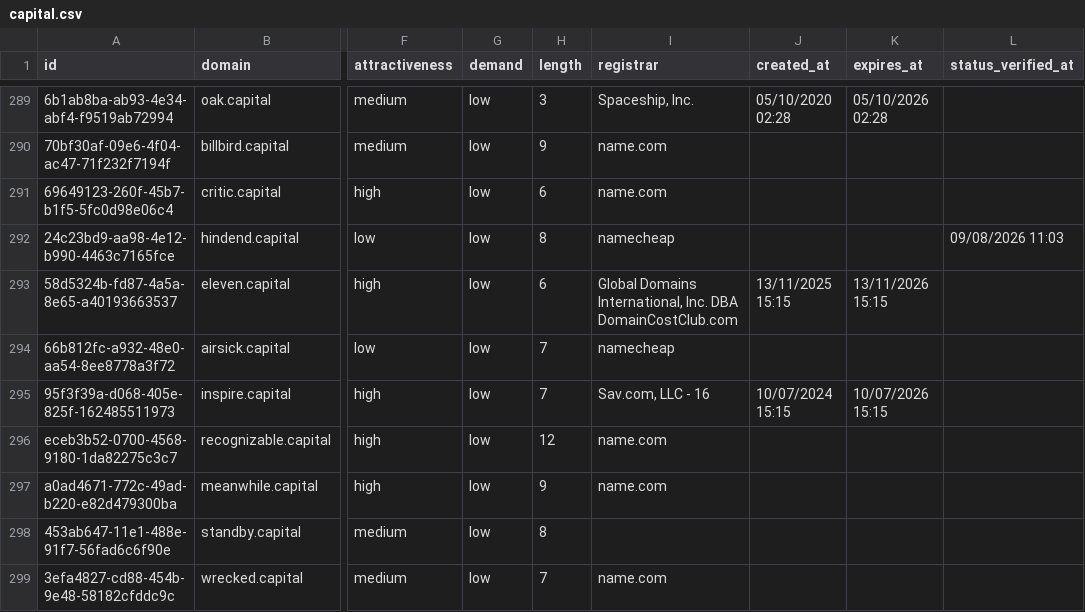
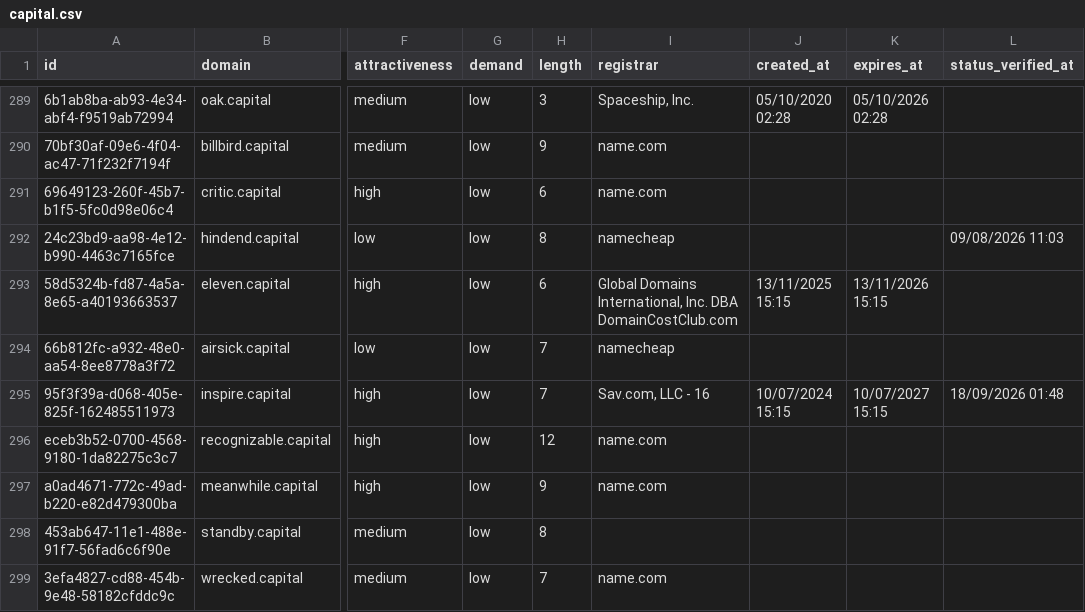
Before and after one commit to UniqueDomains/capital-oneword-domains, a CSV file: capital.csv, drawn as a sheet; only a part is shown, gaps mark what is left out; the diff names each change by its address in the sheet, - before the commit and + after, or states it on an @@ line.

Commit message:
Domains update

```diff
--- a/capital.csv
+++ b/capital.csv
-K295 (expires_at): 10/07/2026 15:15
+K295 (expires_at): 10/07/2027 15:15
-L295 (status_verified_at): (empty)
+L295 (status_verified_at): 18/09/2026 01:48
```
Also changed, not shown: 4 other files.
